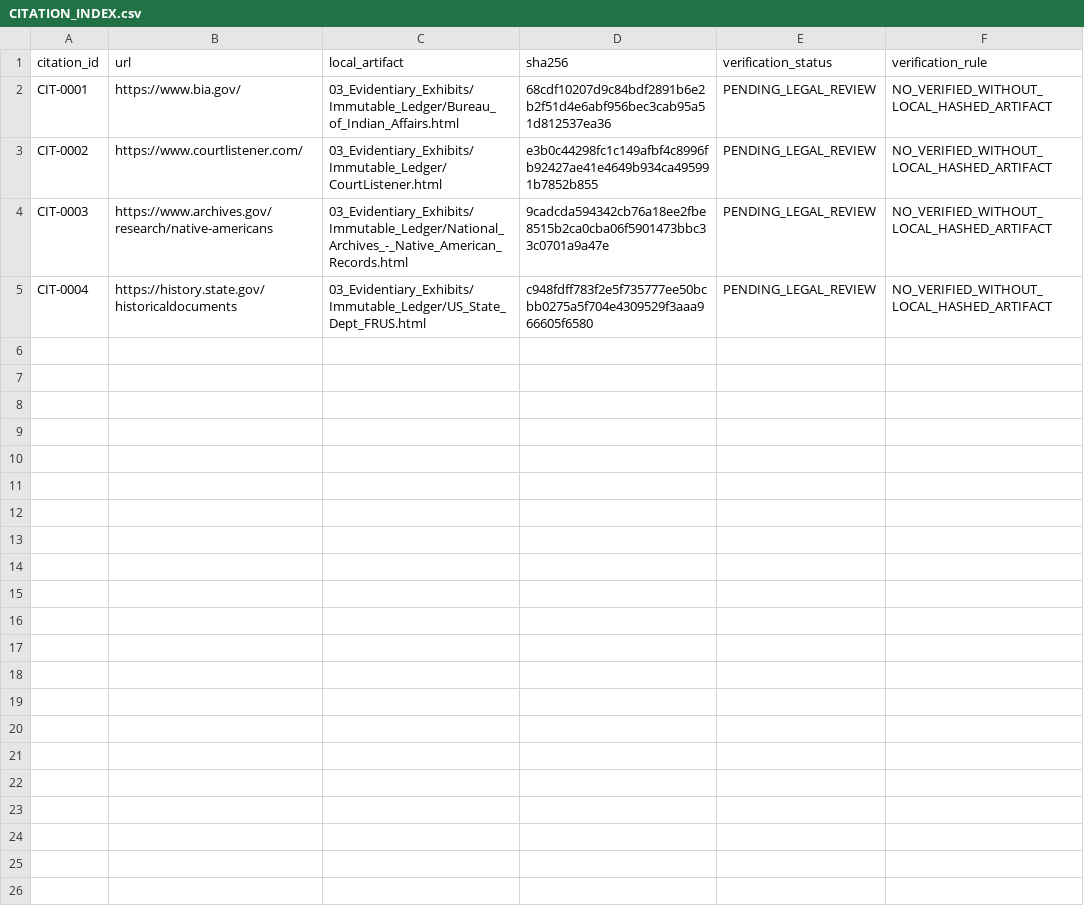
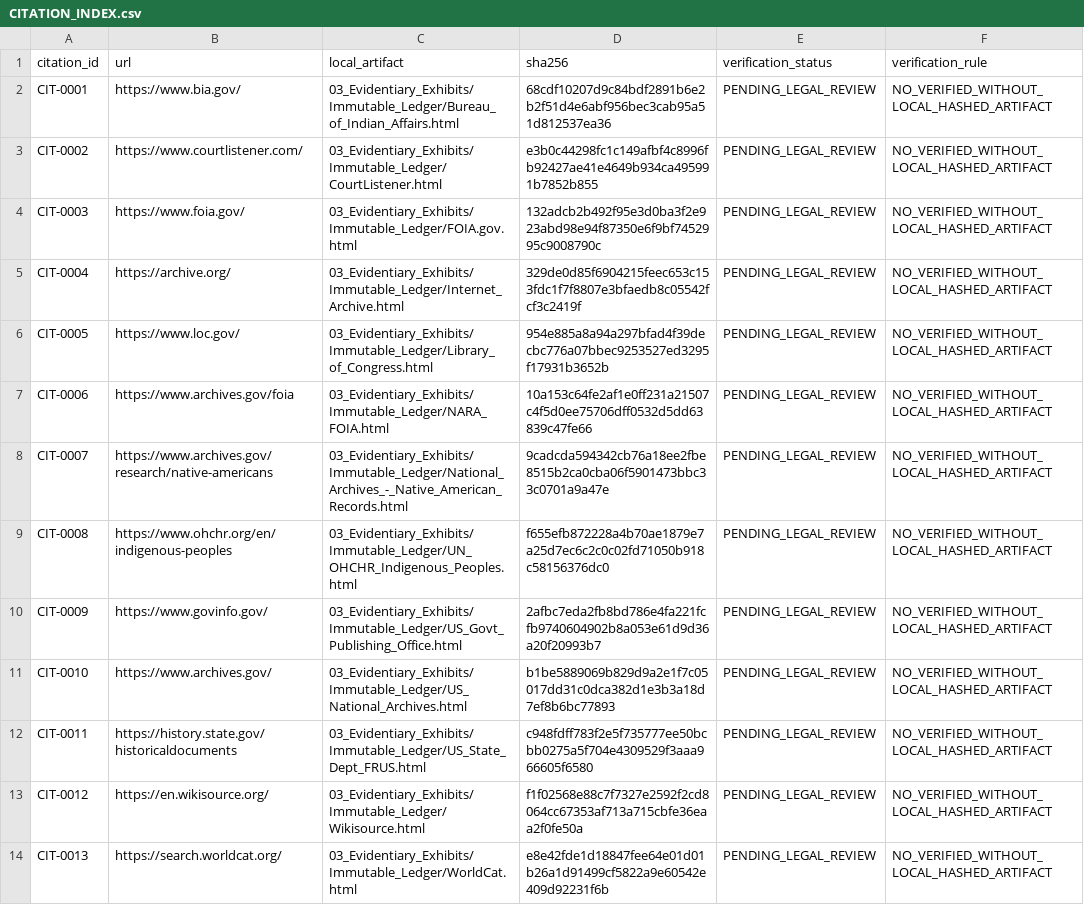
Before and after one commit to GlobalRestitutionAlliance/turtle-island-us-la-coushatta-tribe-of-louisiana-master-litigation, a CSV file: 03_Evidentiary_Exhibits/CITATION_INDEX.csv, drawn as a sheet.

Commit message:
Batch 2b: harvest expanded sources, citations, manifests

```diff
--- a/03_Evidentiary_Exhibits/CITATION_INDEX.csv
+++ b/03_Evidentiary_Exhibits/CITATION_INDEX.csv
@@ -3,3 +3,12 @@ CIT-0001,https://www.bia.gov/,03_Evidentiary_Exhibits/Immutable_Ledger/Bureau_of
 CIT-0002,https://www.courtlistener.com/,03_Evidentiary_Exhibits/Immutable_Ledger/CourtListener.html,e3b0c44298fc1c149afbf4c8996fb92427ae41e4649b934ca495991b7852b855,PENDING_LEGAL_REVIEW,NO_VERIFIED_WITHOUT_LOCAL_HASHED_ARTIFACT
-CIT-0003,https://www.archives.gov/research/native-americans,03_Evidentiary_Exhibits/Immutable_Ledger/National_Archives_-_Native_American_Records.html,9cadcda594342cb76a18ee2fbe8515b2ca0cba06f5901473bbc33c0701a9a47e,PENDING_LEGAL_REVIEW,NO_VERIFIED_WITHOUT_LOCAL_HASHED_ARTIFACT
-CIT-0004,https://history.state.gov/historicaldocuments,03_Evidentiary_Exhibits/Immutable_Ledger/US_State_Dept_FRUS.html,c948fdff783f2e5f735777ee50bcbb0275a5f704e4309529f3aaa966605f6580,PENDING_LEGAL_REVIEW,NO_VERIFIED_WITHOUT_LOCAL_HASHED_ARTIFACT
+CIT-0003,https://www.foia.gov/,03_Evidentiary_Exhibits/Immutable_Ledger/FOIA.gov.html,132adcb2b492f95e3d0ba3f2e923abd98e94f87350e6f9bf7452995c9008790c,PENDING_LEGAL_REVIEW,NO_VERIFIED_WITHOUT_LOCAL_HASHED_ARTIFACT
+CIT-0004,https://archive.org/,03_Evidentiary_Exhibits/Immutable_Ledger/Internet_Archive.html,329de0d85f6904215feec653c153fdc1f7f8807e3bfaedb8c05542fcf3c2419f,PENDING_LEGAL_REVIEW,NO_VERIFIED_WITHOUT_LOCAL_HASHED_ARTIFACT
+CIT-0005,https://www.loc.gov/,03_Evidentiary_Exhibits/Immutable_Ledger/Library_of_Congress.html,954e885a8a94a297bfad4f39decbc776a07bbec9253527ed3295f17931b3652b,PENDING_LEGAL_REVIEW,NO_VERIFIED_WITHOUT_LOCAL_HASHED_ARTIFACT
+CIT-0006,https://www.archives.gov/foia,03_Evidentiary_Exhibits/Immutable_Ledger/NARA_FOIA.html,10a153c64fe2af1e0ff231a21507c4f5d0ee75706dff0532d5dd63839c47fe66,PENDING_LEGAL_REVIEW,NO_VERIFIED_WITHOUT_LOCAL_HASHED_ARTIFACT
+CIT-0007,https://www.archives.gov/research/native-americans,03_Evidentiary_Exhibits/Immutable_Ledger/National_Archives_-_Native_American_Records.html,9cadcda594342cb76a18ee2fbe8515b2ca0cba06f5901473bbc33c0701a9a47e,PENDING_LEGAL_REVIEW,NO_VERIFIED_WITHOUT_LOCAL_HASHED_ARTIFACT
+CIT-0008,https://www.ohchr.org/en/indigenous-peoples,03_Evidentiary_Exhibits/Immutable_Ledger/UN_OHCHR_Indigenous_Peoples.html,f655efb872228a4b70ae1879e7a25d7ec6c2c0c02fd71050b918c58156376dc0,PENDING_LEGAL_REVIEW,NO_VERIFIED_WITHOUT_LOCAL_HASHED_ARTIFACT
+CIT-0009,https://www.govinfo.gov/,03_Evidentiary_Exhibits/Immutable_Ledger/US_Govt_Publishing_Office.html,2afbc7eda2fb8bd786e4fa221fcfb9740604902b8a053e61d9d36a20f20993b7,PENDING_LEGAL_REVIEW,NO_VERIFIED_WITHOUT_LOCAL_HASHED_ARTIFACT
+CIT-0010,https://www.archives.gov/,03_Evidentiary_Exhibits/Immutable_Ledger/US_National_Archives.html,b1be5889069b829d9a2e1f7c05017dd31c0dca382d1e3b3a18d7ef8b6bc77893,PENDING_LEGAL_REVIEW,NO_VERIFIED_WITHOUT_LOCAL_HASHED_ARTIFACT
+CIT-0011,https://history.state.gov/historicaldocuments,03_Evidentiary_Exhibits/Immutable_Ledger/US_State_Dept_FRUS.html,c948fdff783f2e5f735777ee50bcbb0275a5f704e4309529f3aaa966605f6580,PENDING_LEGAL_REVIEW,NO_VERIFIED_WITHOUT_LOCAL_HASHED_ARTIFACT
+CIT-0012,https://en.wikisource.org/,03_Evidentiary_Exhibits/Immutable_Ledger/Wikisource.html,f1f02568e88c7f7327e2592f2cd8064cc67353af713a715cbfe36eaa2f0fe50a,PENDING_LEGAL_REVIEW,NO_VERIFIED_WITHOUT_LOCAL_HASHED_ARTIFACT
+CIT-0013,https://search.worldcat.org/,03_Evidentiary_Exhibits/Immutable_Ledger/WorldCat.html,e8e42fde1d18847fee64e01d01b26a1d91499cf5822a9e60542e409d92231f6b,PENDING_LEGAL_REVIEW,NO_VERIFIED_WITHOUT_LOCAL_HASHED_ARTIFACT
```
Also changed, not shown: 34 other files.
